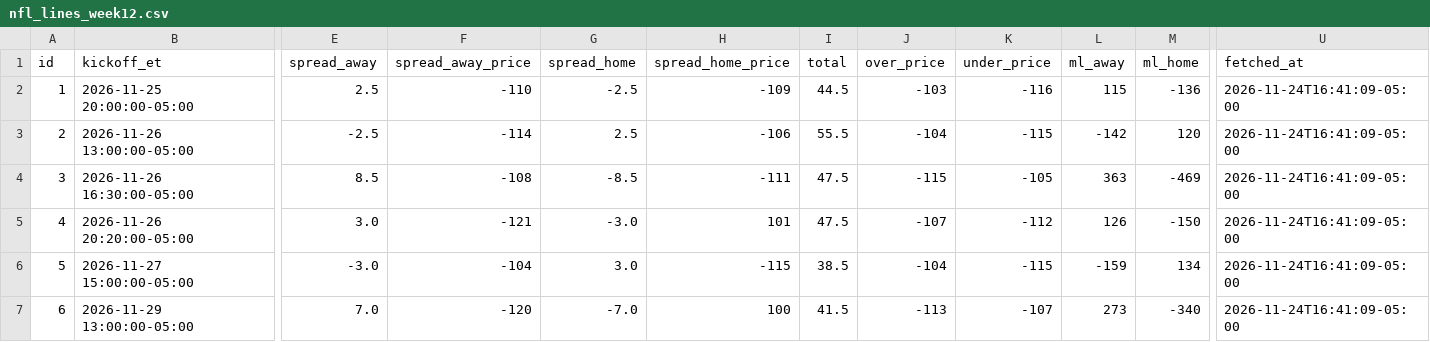
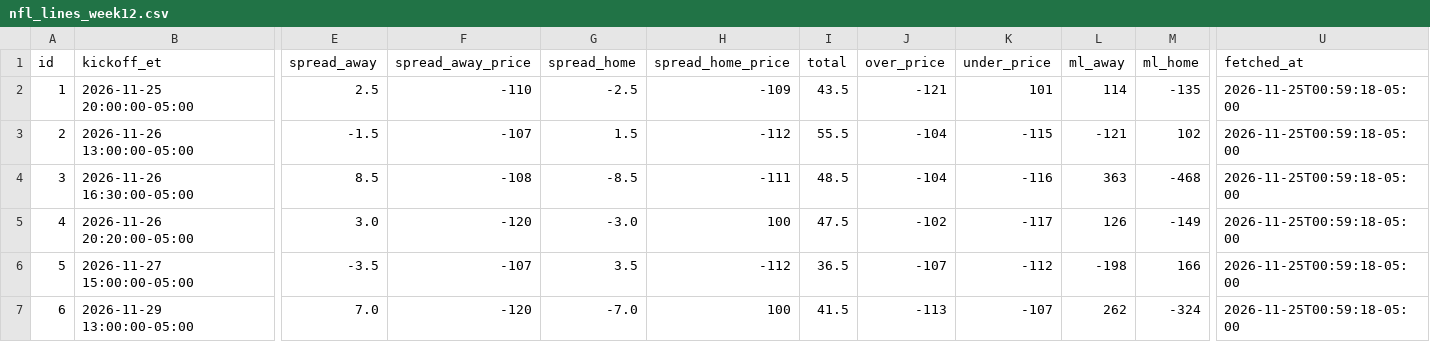
Before and after one commit to jolsufka/nfl_spread_league, a CSV file: lines/nfl_lines_week12.csv, drawn as a sheet; only a part is shown, gaps mark what is left out; the diff covers the shown part only; the diff names each change by its address in the sheet, - before the commit and + after, or states it on an @@ line.

```diff
--- a/lines/nfl_lines_week12.csv
+++ b/lines/nfl_lines_week12.csv
-I2 (total): 44.5
+I2 (total): 43.5
-J2 (over_price): -103
+J2 (over_price): -121
-K2 (under_price): -116
+K2 (under_price): 101
-L2 (ml_away): 115
+L2 (ml_away): 114
-M2 (ml_home): -136
+M2 (ml_home): -135
-U2:U7 (fetched_at): 2026-11-24T16:41:09-05:00
+U2:U7 (fetched_at): 2026-11-25T00:59:18-05:00
-E3 (spread_away): -2.5
+E3 (spread_away): -1.5
-F3 (spread_away_price): -114
+F3 (spread_away_price): -107
-G3 (spread_home): 2.5
+G3 (spread_home): 1.5
-H3 (spread_home_price): -106
+H3 (spread_home_price): -112
-L3 (ml_away): -142
+L3 (ml_away): -121
-M3 (ml_home): 120
+M3 (ml_home): 102
-I4 (total): 47.5
+I4 (total): 48.5
-J4 (over_price): -115
+J4 (over_price): -104
-K4 (under_price): -105
+K4 (under_price): -116
-M4 (ml_home): -469
+M4 (ml_home): -468
-F5 (spread_away_price): -121
+F5 (spread_away_price): -120
-H5 (spread_home_price): 101
+H5 (spread_home_price): 100
-J5 (over_price): -107
+J5 (over_price): -102
-K5 (under_price): -112
+K5 (under_price): -117
-M5 (ml_home): -150
+M5 (ml_home): -149
-E6 (spread_away): -3.0
+E6 (spread_away): -3.5
-F6 (spread_away_price): -104
+F6 (spread_away_price): -107
-G6 (spread_home): 3.0
+G6 (spread_home): 3.5
-H6 (spread_home_price): -115
+H6 (spread_home_price): -112
-I6 (total): 38.5
+I6 (total): 36.5
-J6 (over_price): -104
+J6 (over_price): -107
-K6 (under_price): -115
+K6 (under_price): -112
-L6 (ml_away): -159
+L6 (ml_away): -198
-M6 (ml_home): 134
+M6 (ml_home): 166
-L7 (ml_away): 273
+L7 (ml_away): 262
-M7 (ml_home): -340
+M7 (ml_home): -324
```
Also changed, not shown: 54 edited cells elsewhere in this file.
